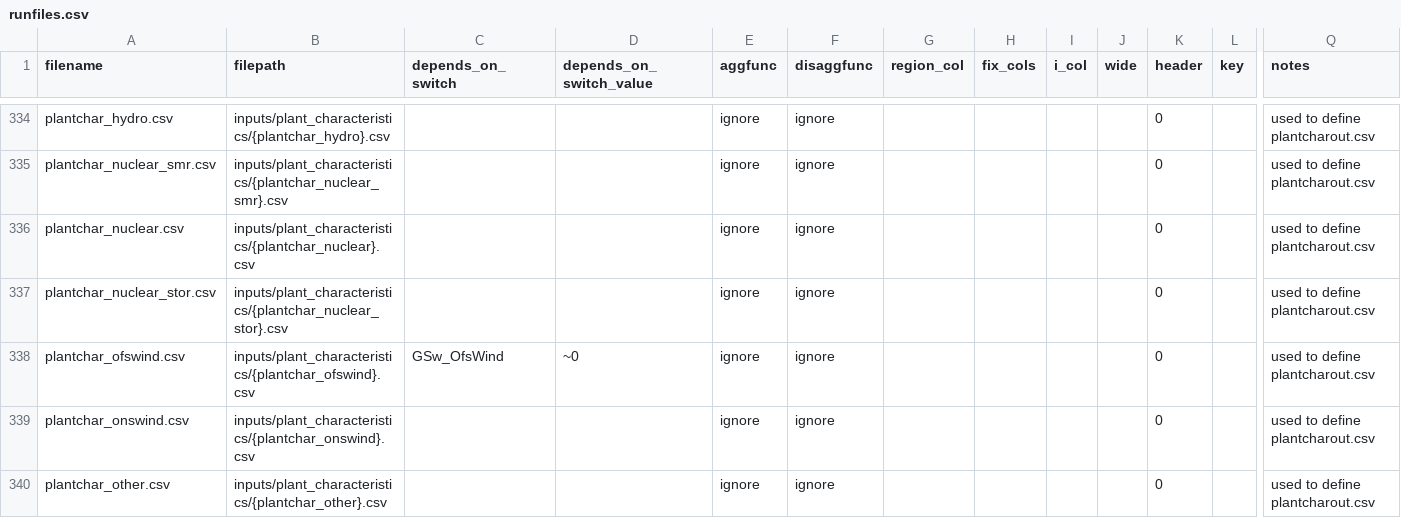
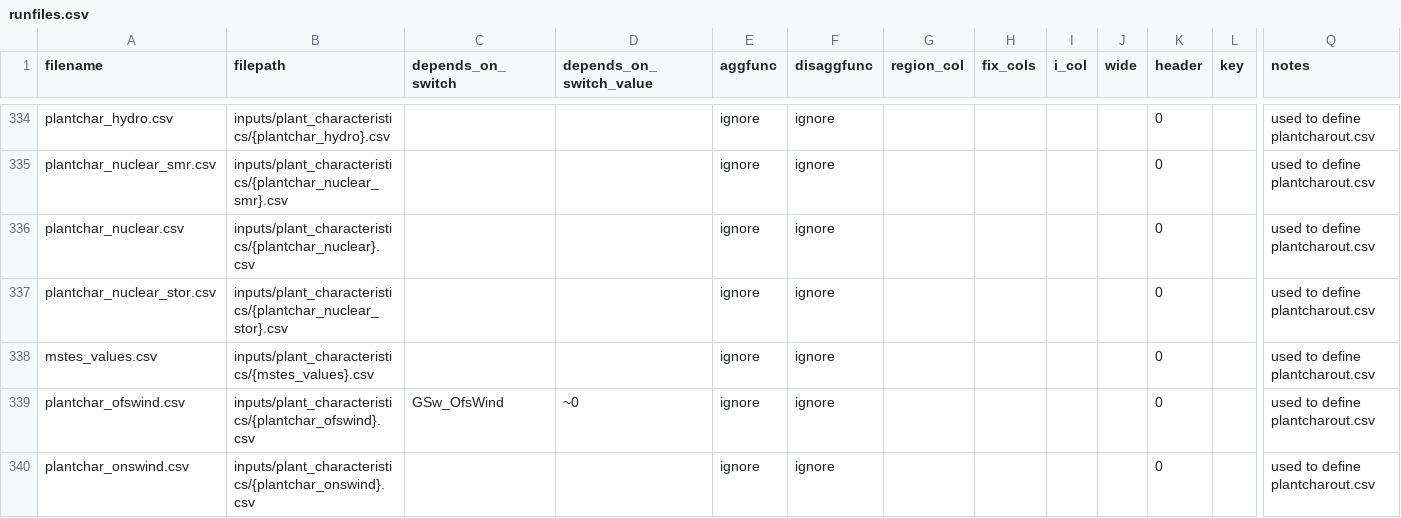
Before and after one commit to NREL/ReEDS-2.0, a CSV file: runfiles.csv, drawn as a sheet; only a part is shown, gaps mark what is left out; the shorter side is filled out with more unchanged rows; rows hold the shown columns only; the diff names each change by its address in the sheet, - before the commit and + after, or states it on an @@ line.

Commit message:
allow user to choose plantchar file for hybrid plant with plantchar_nuclear_stor

```diff
--- a/runfiles.csv
+++ b/runfiles.csv
+row 338: mstes_values.csv | inputs/plant_characteristics/{mstes_values}.csv |  |  | ignore | ignore |  |  |  |  | 0 |  | used to define plantcharout.csv
```
Also changed, not shown: cases.csv, cases_utahtest.csv, 3 other files.
